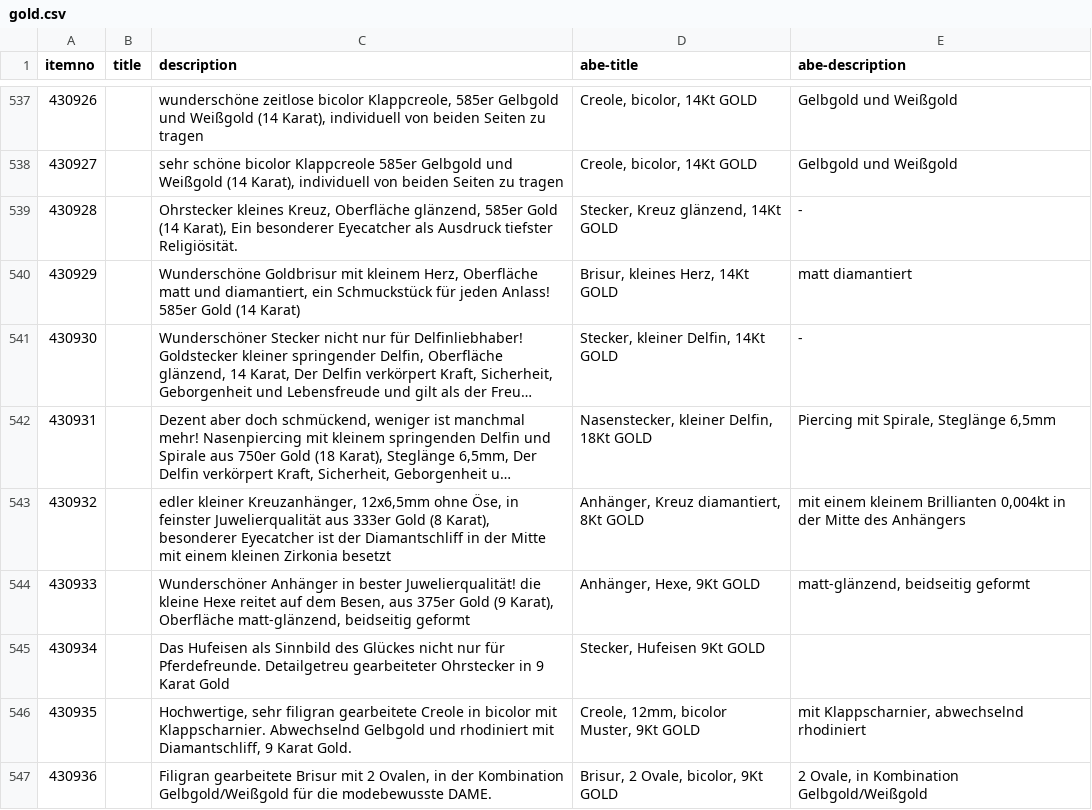
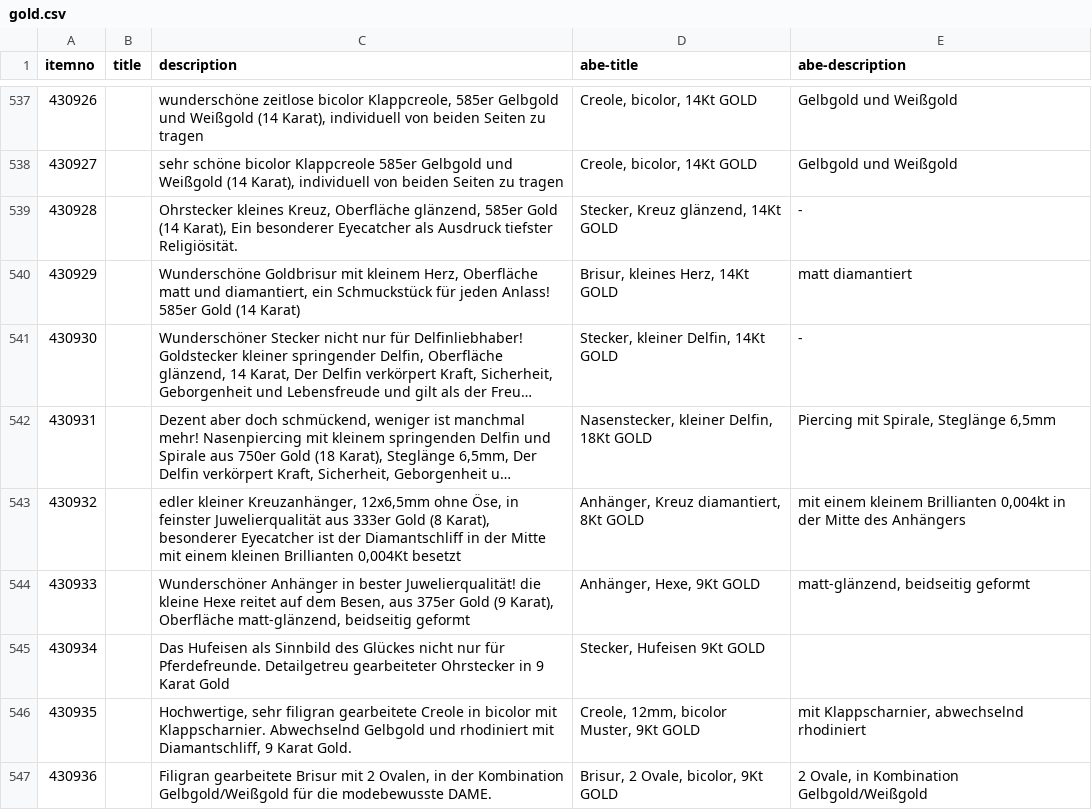
Before and after one commit to cbs68/products, a CSV file: de/gold.csv, drawn as a sheet; only a part is shown, gaps mark what is left out; long unchanged cells end in …; the diff names each change by its address in the sheet, - before the commit and + after, or states it on an @@ line.

```diff
--- a/de/gold.csv
+++ b/de/gold.csv
-C543 (description): …einem kleinen Zirkonia besetzt
+C543 (description): …einem kleinen Brillianten 0,004Kt besetzt
```
Also changed, not shown: de/silver.csv.
